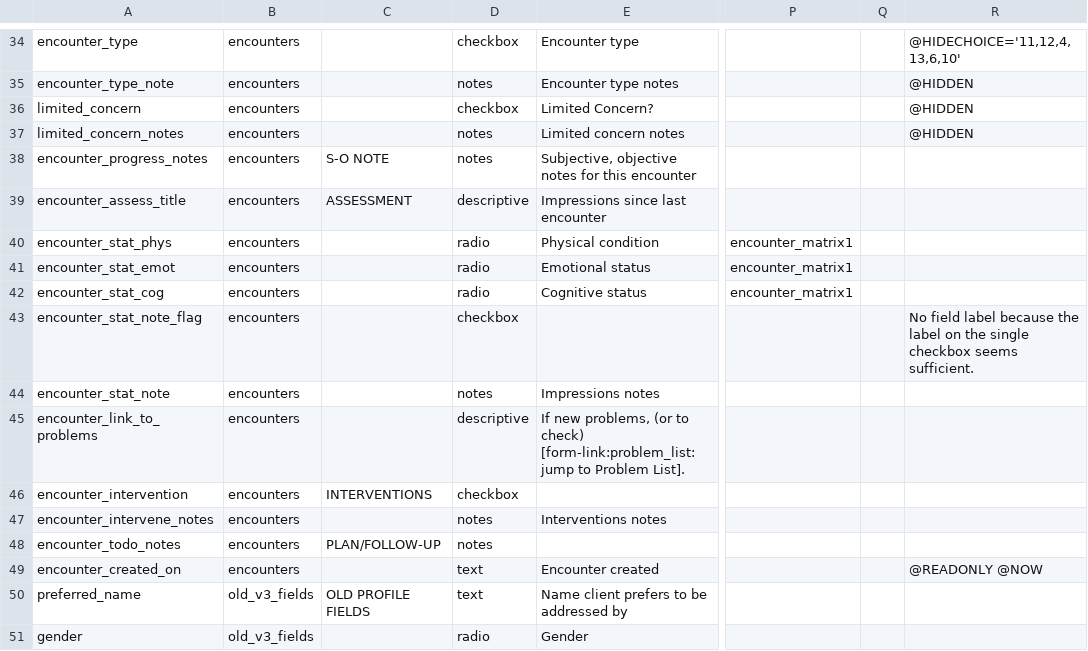
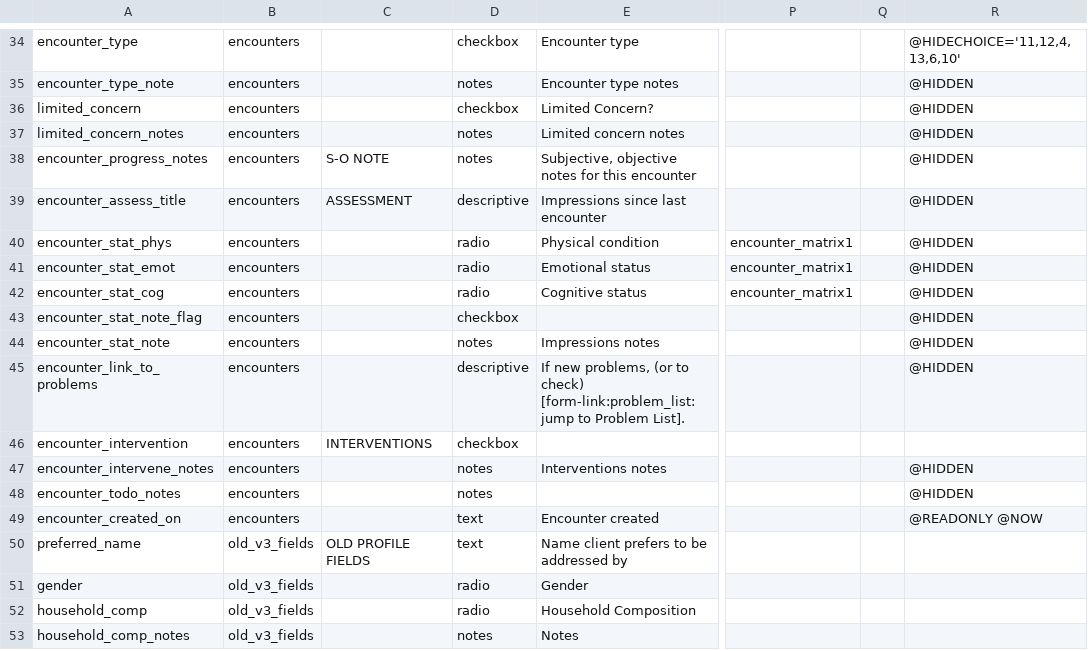
Before and after one commit to lcarlp/uvcnp, a CSV file: DataDictionary.csv, drawn as a sheet; only a part is shown, gaps mark what is left out; the shorter side is filled out with more unchanged rows; the diff names each change by its address in the sheet, - before the commit and + after, or states it on an @@ line.

Commit message:
Work in progress to implement Kristin Barnum's form changes. Hide many of the old fields on the Encounters forms. Note that section titles cannot be hidden and need to be removed.

```diff
--- a/DataDictionary.csv
+++ b/DataDictionary.csv
-R38:R42: (empty)
+R38:R42: @HIDDEN
-R43: No field label because the label on the single checkbox seems sufficient.
+R43: @HIDDEN
-R44:R45: (empty)
+R44:R45: @HIDDEN
-R47:R48: (empty)
+R47:R48: @HIDDEN
-C48: PLAN/FOLLOW-UP
+C48: (empty)
```
